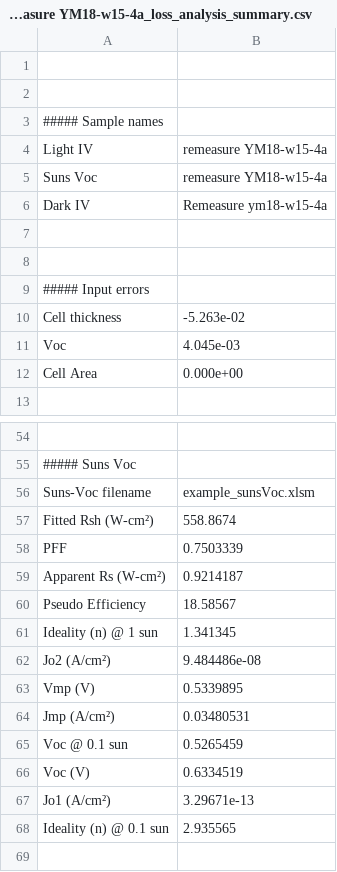
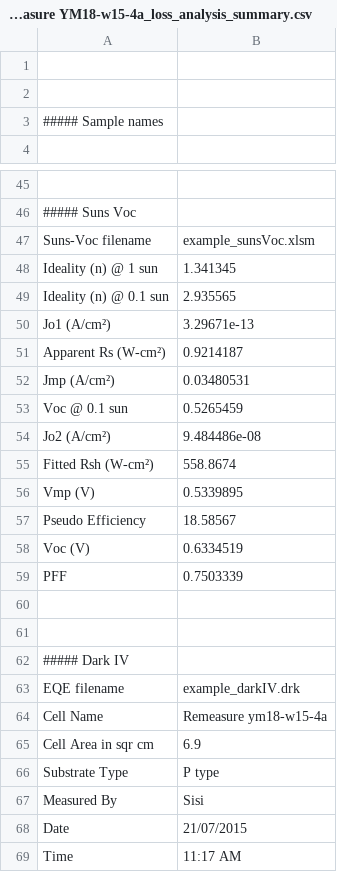
Before and after one commit to NedJWestern/Loss-Analysis, a CSV file: loss_analysis/remeasure YM18-w15-4a_loss_analysis_summary.csv, drawn as a sheet; only a part is shown, gaps mark what is left out; the shorter side is filled out with more unchanged rows; the diff covers the shown part only.

```diff
--- a/loss_analysis/remeasure YM18-w15-4a_loss_analysis_summary.csv
+++ b/loss_analysis/remeasure YM18-w15-4a_loss_analysis_summary.csv
@@ -3,11 +3,2 @@
             ##### Sample names,
-                      Light IV, remeasure YM18-w15-4a
-                      Suns Voc, remeasure YM18-w15-4a
-                       Dark IV, Remeasure ym18-w15-4a
-
-
-            ##### Input errors,
-                Cell thickness,           -5.263e-02
-                           Voc,            4.045e-03
-                     Cell Area,            0.000e+00
 
@@ -56,3 +47,4 @@
              Suns-Voc filename, example_sunsVoc.xlsm
-            Fitted Rsh (W-cm²),             558.8674
-                           PFF,            0.7503339
+        Ideality (n)   @ 1 sun, 1.341345
+        Ideality (n) @ 0.1 sun, 2.935565
+                   Jo1 (A/cm²), 3.29671e-13
@@ -60,4 +51,0 @@
-             Pseudo Efficiency,             18.58567
-        Ideality (n)   @ 1 sun,             1.341345
-                   Jo2 (A/cm²),         9.484486e-08
-                       Vmp (V),            0.5339895
@@ -65,0 +54,4 @@
+                   Jo2 (A/cm²), 9.484486e-08
+            Fitted Rsh (W-cm²), 558.8674
+                       Vmp (V), 0.5339895
+             Pseudo Efficiency, 18.58567
@@ -67,3 +59,2 @@
-                   Jo1 (A/cm²),          3.29671e-13
-        Ideality (n) @ 0.1 sun,             2.935565
+                           PFF, 0.7503339
 
```
Also changed, not shown: 3 moved rows elsewhere in this file, 3 other files.
